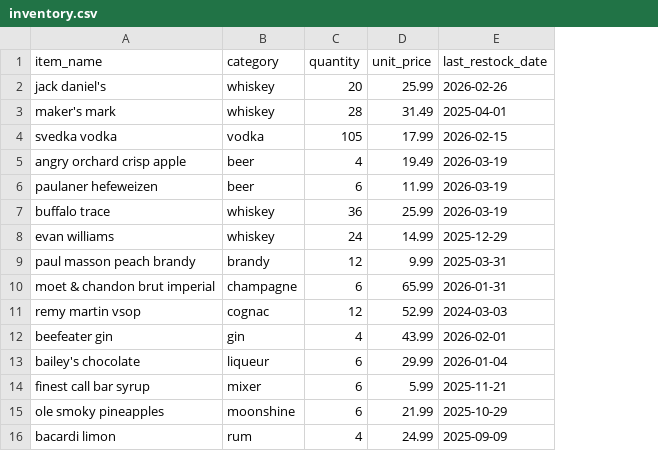
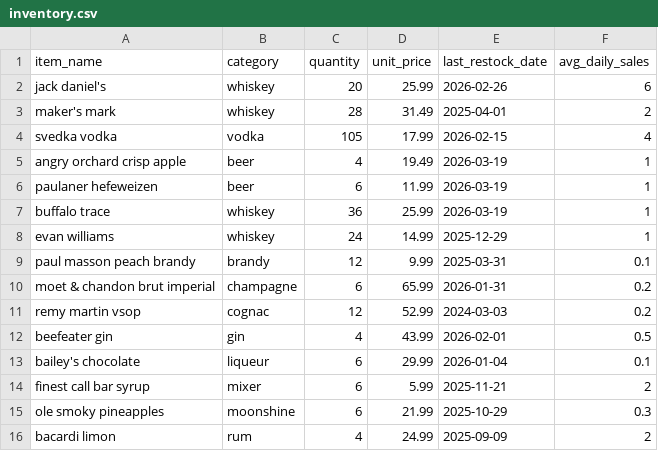
Before and after one commit to Veena-K-Venugopal/ops-whisperer, a CSV file: inventory.csv, drawn as a sheet; the diff names each change by its address in the sheet, - before the commit and + after, or states it on an @@ line.

Commit message:
feat: update get_low_stock to use days_of_cover velocity logic, add avg_daily_sales to inventory data

```diff
--- a/inventory.csv
+++ b/inventory.csv
+column F (avg_daily_sales), rows 2-16: 6 | 2 | 4 | 1 | 1 | 1 | 1 | 0.1 | 0.2 | 0.2 | 0.5 | 0.1 | 2 | 0.3 | 2
```
Also changed, not shown: 1 other file.
